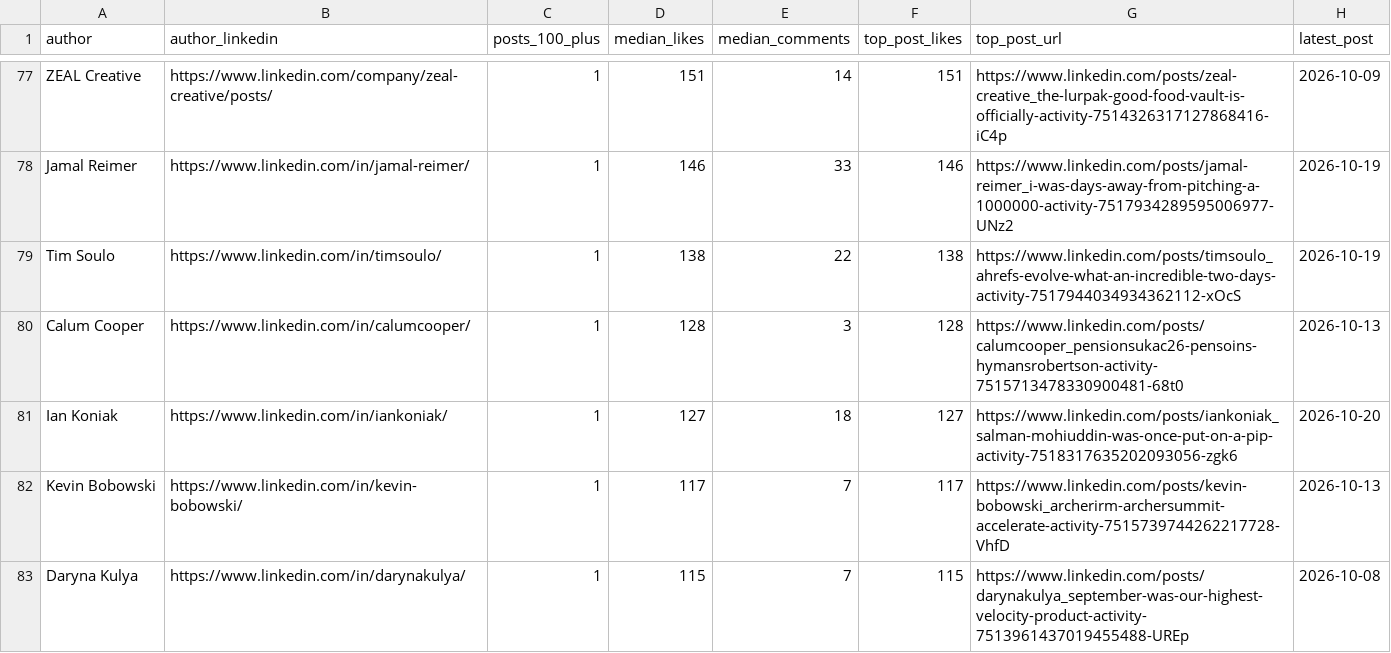
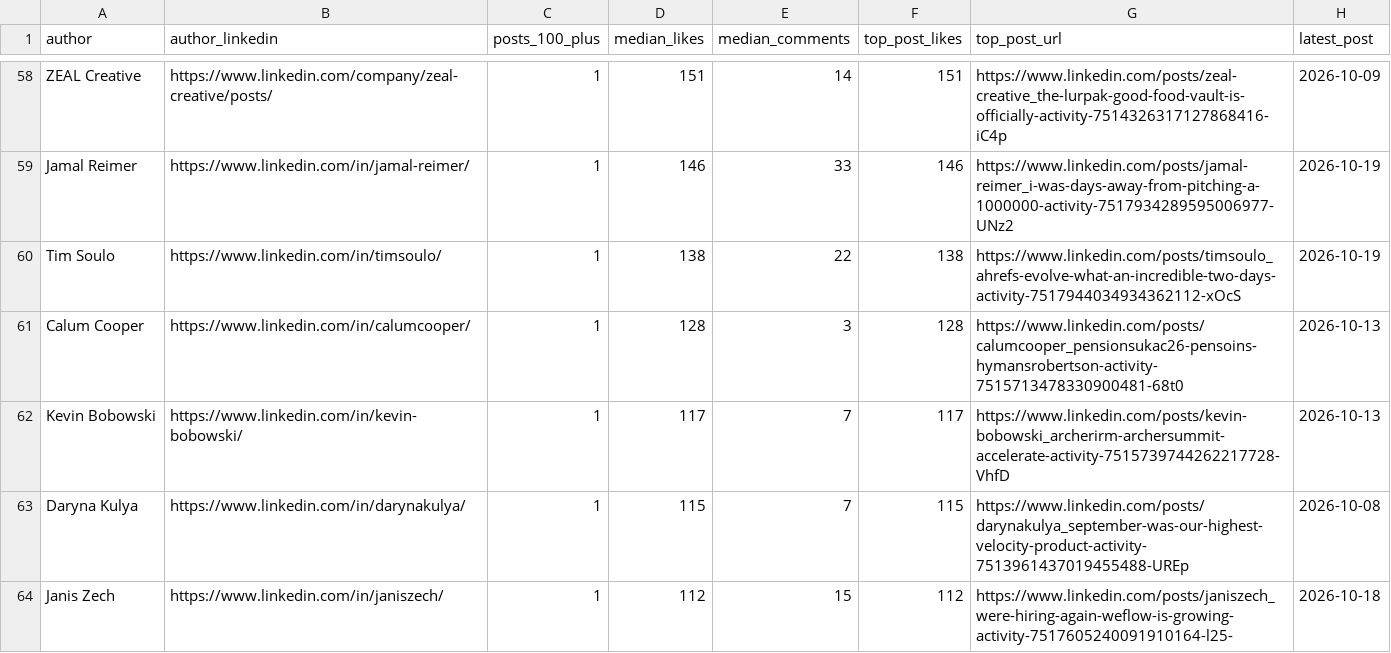
Before and after one commit to Mukulsharmaq/linkedin-top-posts-database, a CSV file: creators.csv, drawn as a sheet; only a part is shown, gaps mark what is left out; the shorter side is filled out with more unchanged rows; the diff covers the shown part only.

```diff
--- a/creators.csv
+++ b/creators.csv
@@ -80,3 +61,2 @@ Tim Soulo,https://www.linkedin.com/in/timsoulo/,1,138,22,138,https://www.linkedi
 Calum Cooper,https://www.linkedin.com/in/calumcooper/,1,128,3,128,https://www.linkedin.com/posts/calumcooper_pensionsukac26-pensoins-hymansrobertson-activity-7515713478330900481-68t0,2026-10-13
-Ian Koniak,https://www.linkedin.com/in/iankoniak/,1,127,18,127,https://www.linkedin.com/posts/iankoniak_salman-mohiuddin-was-once-put-on-a-pip-activity-7518317635202093056-zgk6,2026-10-20
 Kevin Bobowski,https://www.linkedin.com/in/kevin-bobowski/,1,117,7,117,https://www.linkedin.com/posts/kevin-bobowski_archerirm-archersummit-accelerate-activity-7515739744262217728-VhfD,2026-10-13
```
Also changed, not shown: 21 removed rows elsewhere in this file, 2 other files.
